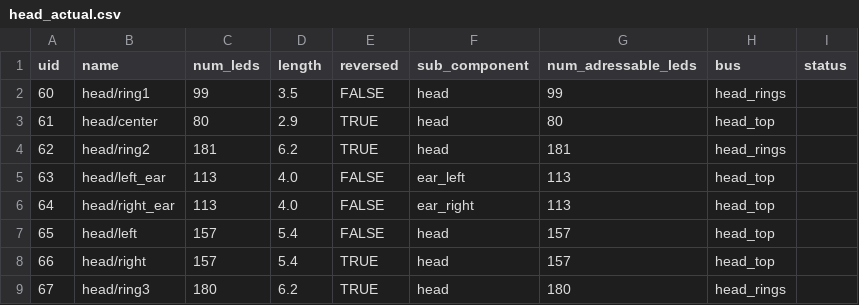
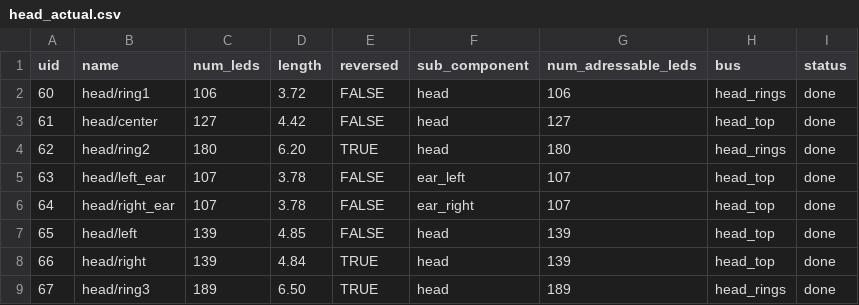
Before and after one commit to pitzer/funky_lights, a CSV file: config/head_actual.csv, drawn as a sheet.

```diff
--- a/config/head_actual.csv
+++ b/config/head_actual.csv
@@ -1,9 +1,9 @@
 uid,name,num_leds,length,reversed,sub_component,num_adressable_leds,bus,status
-60,head/ring1,99,3.5,FALSE,head,99,head_rings,
-61,head/center,80,2.9,TRUE,head,80,head_top,
-62,head/ring2,181,6.2,TRUE,head,181,head_rings,
-63,head/left_ear,113,4.0,FALSE,ear_left,113,head_top,
-64,head/right_ear,113,4.0,FALSE,ear_right,113,head_top,
-65,head/left,157,5.4,FALSE,head,157,head_top,
-66,head/right,157,5.4,TRUE,head,157,head_top,
-67,head/ring3,180,6.2,TRUE,head,180,head_rings,
+60,head/ring1,106,3.72,FALSE,head,106,head_rings,done
+61,head/center,127,4.42,FALSE,head,127,head_top,done
+62,head/ring2,180,6.20,TRUE,head,180,head_rings,done
+63,head/left_ear,107,3.78,FALSE,ear_left,107,head_top,done
+64,head/right_ear,107,3.78,FALSE,ear_right,107,head_top,done
+65,head/left,139,4.85,FALSE,head,139,head_top,done
+66,head/right,139,4.84,TRUE,head,139,head_top,done
+67,head/ring3,189,6.50,TRUE,head,189,head_rings,done
```
Also changed, not shown: config/legs_actual.csv, 1 other file.
